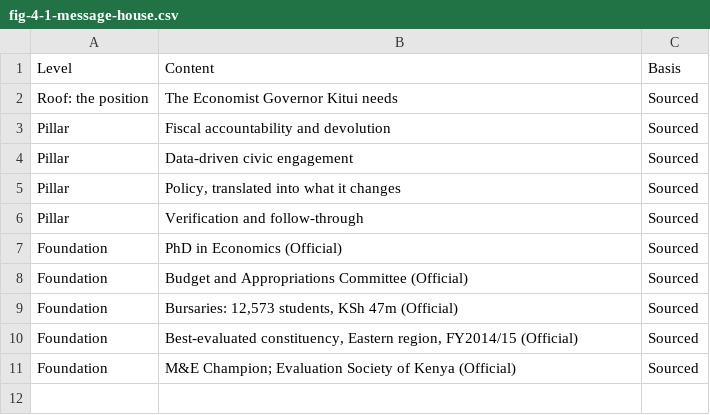
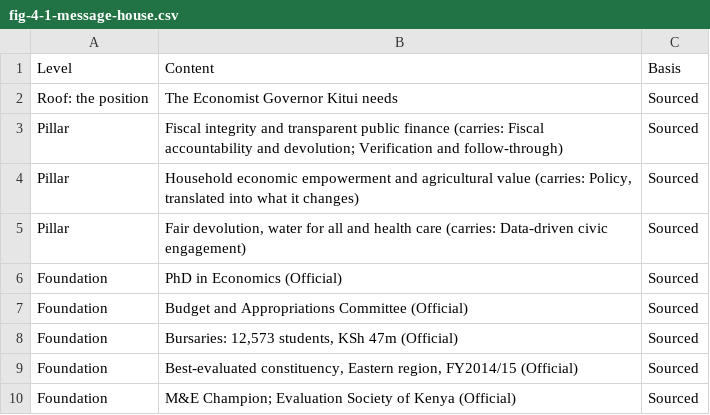
Before and after one commit to Muluvi/DR.-MAKALI-DIGITAL-CAMPAIGN-, a CSV file: public/data/fig-4-1-message-house.csv, drawn as a sheet.

```diff
--- a/public/data/fig-4-1-message-house.csv
+++ b/public/data/fig-4-1-message-house.csv
@@ -2,6 +2,5 @@ Level,Content,Basis
 Roof: the position,The Economist Governor Kitui needs,Sourced
-Pillar,Fiscal accountability and devolution,Sourced
-Pillar,Data-driven civic engagement,Sourced
-Pillar,"Policy, translated into what it changes",Sourced
-Pillar,Verification and follow-through,Sourced
+Pillar,Fiscal integrity and transparent public finance (carries: Fiscal accountability and devolution; Verification and follow-through),Sourced
+Pillar,"Household economic empowerment and agricultural value (carries: Policy, translated into what it changes)",Sourced
+Pillar,"Fair devolution, water for all and health care (carries: Data-driven civic engagement)",Sourced
 Foundation,PhD in Economics (Official),Sourced
```
Also changed, not shown: public/data/fig-4-3-segments.csv, public/data/fig-4-5-calendar.csv, 48 other files.
